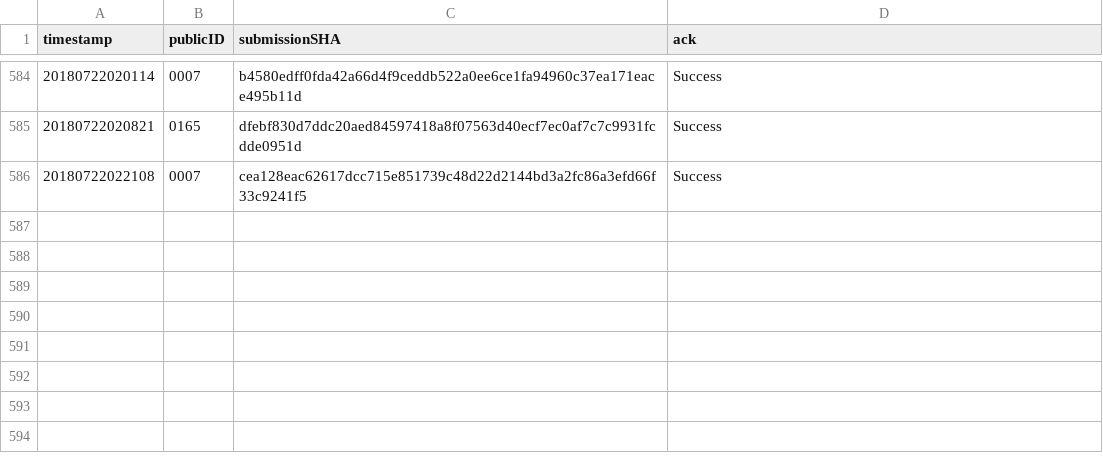
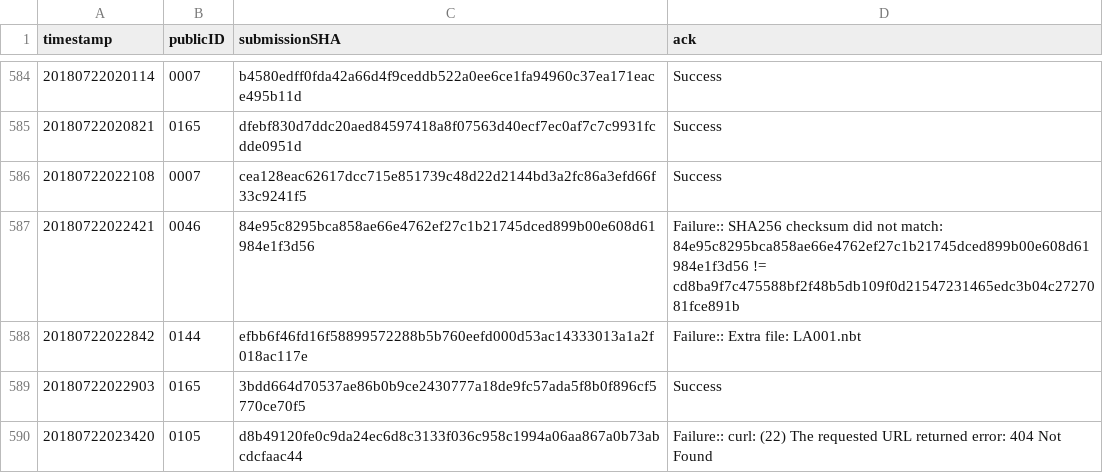
Before and after one commit to icfpcontest2018/icfpcontest2018.github.io, a CSV file: _data/submission_acks.csv, drawn as a sheet; only a part is shown, gaps mark what is left out; the diff names each change by its address in the sheet, - before the commit and + after, or states it on an @@ line.

Commit message:
Update submission_acks.

```diff
--- a/_data/submission_acks.csv
+++ b/_data/submission_acks.csv
+row 587: 20180722022421 | 0046 | 84e95c8295bca858ae66e4762ef27c1b21745dced899b00e608d61984e1f3d56 | Failure:: SHA256 checksum did not match: 84e95c8295bca858ae66e4762ef27c1b21745dced899b00e608d61984e1f3d56 != cd8ba9f7c475588bf2f48b5db109f0d21547231465edc3b04c2727081fce891b
+row 588: 20180722022842 | 0144 | efbb6f46fd16f58899572288b5b760eefd000d53ac14333013a1a2f018ac117e | Failure:: Extra file: LA001.nbt
+row 589: 20180722022903 | 0165 | 3bdd664d70537ae86b0b9ce2430777a18de9fc57ada5f8b0f896cf5770ce70f5 | Success
+row 590: 20180722023420 | 0105 | d8b49120fe0c9da24ec6d8c3133f036c958c1994a06aa867a0b73abcdcfaac44 | Failure:: curl: (22) The requested URL returned error: 404 Not Found
```
